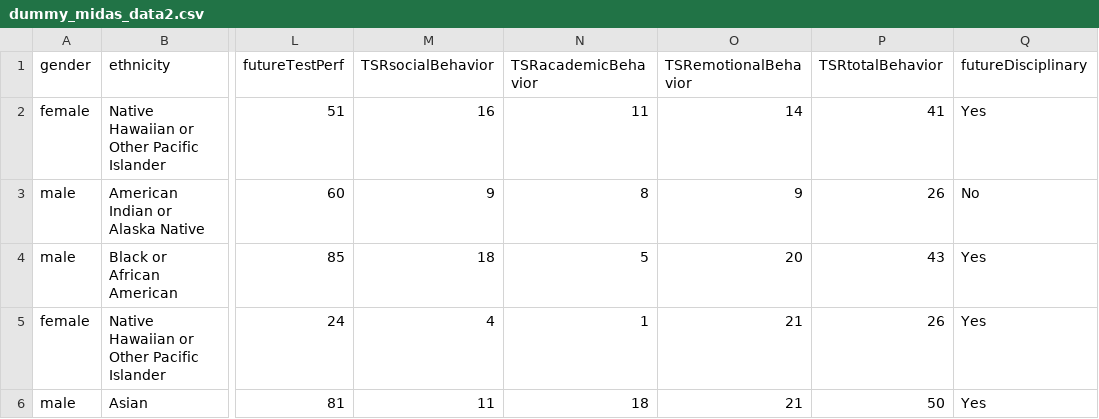
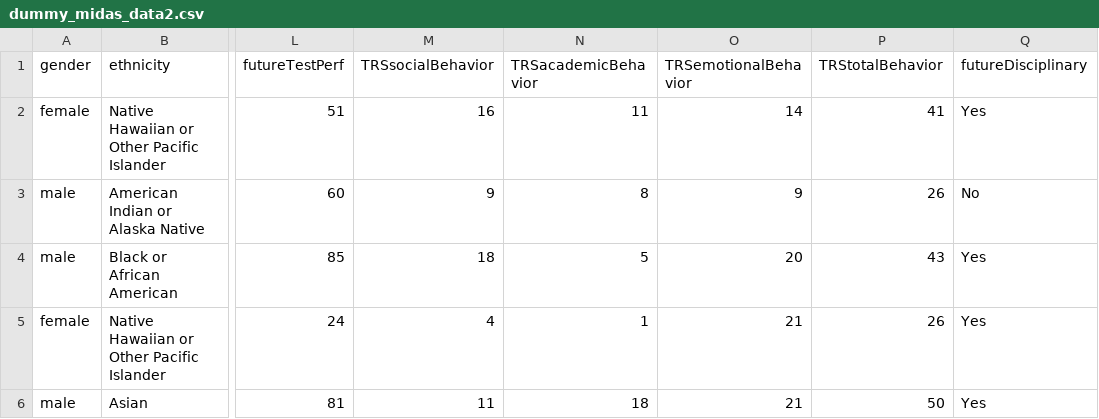
Before and after one commit to Echinoidea/ProjectMIDAS, a CSV file: data/dummy_midas_data2.csv, drawn as a sheet; only a part is shown, gaps mark what is left out; the diff names each change by its address in the sheet, - before the commit and + after, or states it on an @@ line.

```diff
--- a/data/dummy_midas_data2.csv
+++ b/data/dummy_midas_data2.csv
-M1: TSRsocialBehavior
+M1: TRSsocialBehavior
-N1: TSRacademicBehavior
+N1: TRSacademicBehavior
-O1: TSRemotionalBehavior
+O1: TRSemotionalBehavior
-P1: TSRtotalBehavior
+P1: TRStotalBehavior
```
Also changed, not shown: 1 other file.
